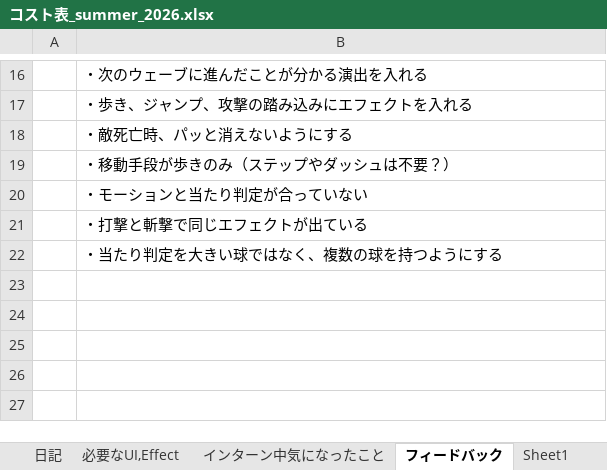
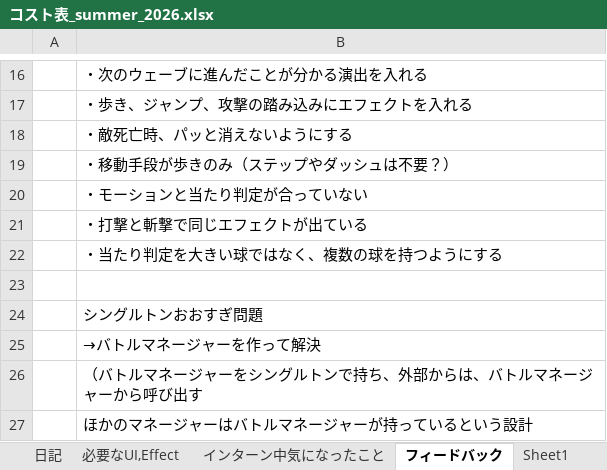
Before and after one commit to hir4rin/2026_summer, an Excel workbook: 進捗/コスト表_summer_2026.xlsx, sheet フィードバック, drawn as a sheet; only a part is shown, gaps mark what is left out; values as stored, in another font and other column widths than the file's, no borders; the diff names each change by its address in the sheet, - before the commit and + after, or states it on an @@ line.

```diff
--- a/進捗/コスト表_summer_2026.xlsx (sheet フィードバック)
+++ b/進捗/コスト表_summer_2026.xlsx (sheet フィードバック)
+row 23: (empty)
+row 24:  | シングルトンおおすぎ問題
+row 25:  | →バトルマネージャーを作って解決
+row 26:  | （バトルマネージャーをシングルトンで持ち、外部からは、バトルマネージャーから呼び出す
+row 27:  | ほかのマネージャーはバトルマネージャーが持っているという設計
```
Also changed, not shown: sheet 日記, sheet 概要, sheet インターン中気になったこと, sheet 作業工数見積もり, hidden cells, 34 other files.
